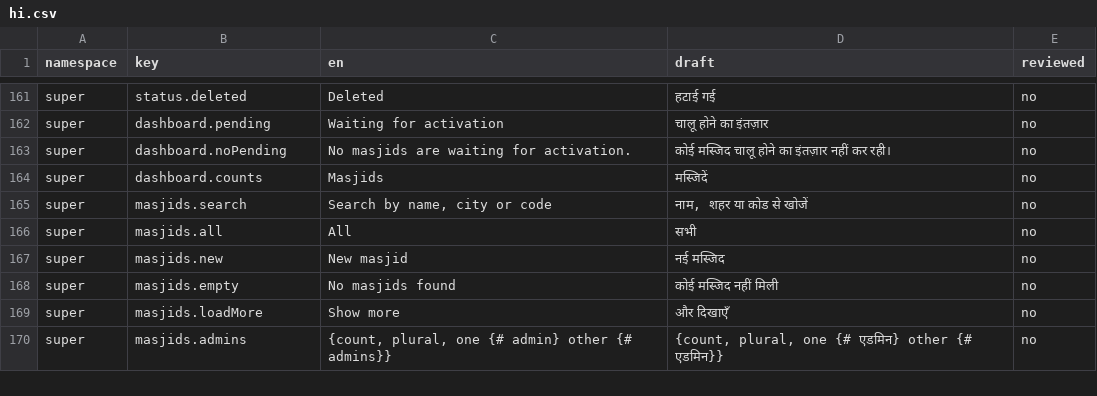
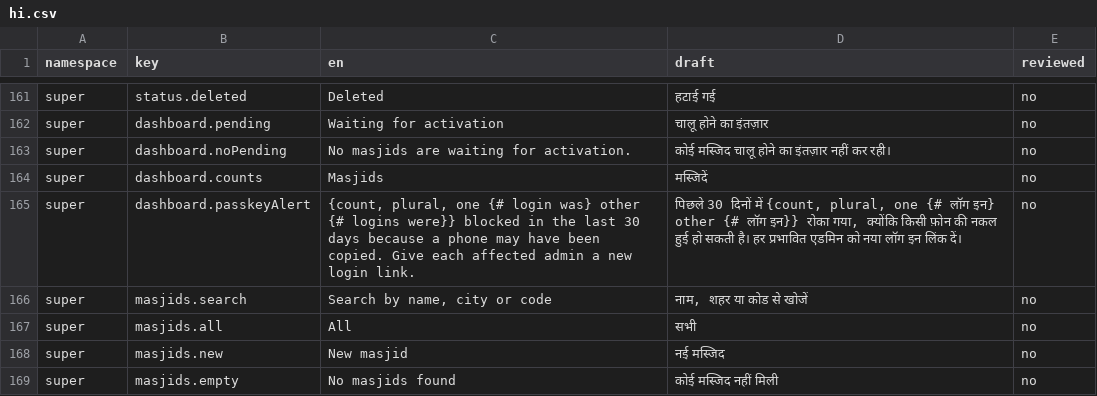
Before and after one commit to syedtalha88/Al-Masjid, a CSV file: packages/i18n/review/hi.csv, drawn as a sheet; only a part is shown, gaps mark what is left out; the shorter side is filled out with more unchanged rows.

```diff
--- a/packages/i18n/review/hi.csv
+++ b/packages/i18n/review/hi.csv
@@ -164,2 +164,3 @@ super,dashboard.noPending,No masjids are waiting for activation.,कोई म
 super,dashboard.counts,Masjids,मस्जिदें,no
+super,dashboard.passkeyAlert,"{count, plural, one {# login was} other {# logins were}} blocked in the last 30 days because a phone may have been copied. Give each affected admin a new login link.","पिछले 30 दिनों में {count, plural, one {# लॉग इन} other {# लॉग इन}} रोका गया, क्योंकि किसी फ़ोन की नकल हुई हो सकती है। हर प्रभावित एडमिन को नया लॉग इन लिंक दें।",no
 super,masjids.search,"Search by name, city or code","नाम, शहर या कोड से खोजें",no
```
Also changed, not shown: packages/i18n/review/te.csv, packages/i18n/review/ur.csv, 11 other files.
